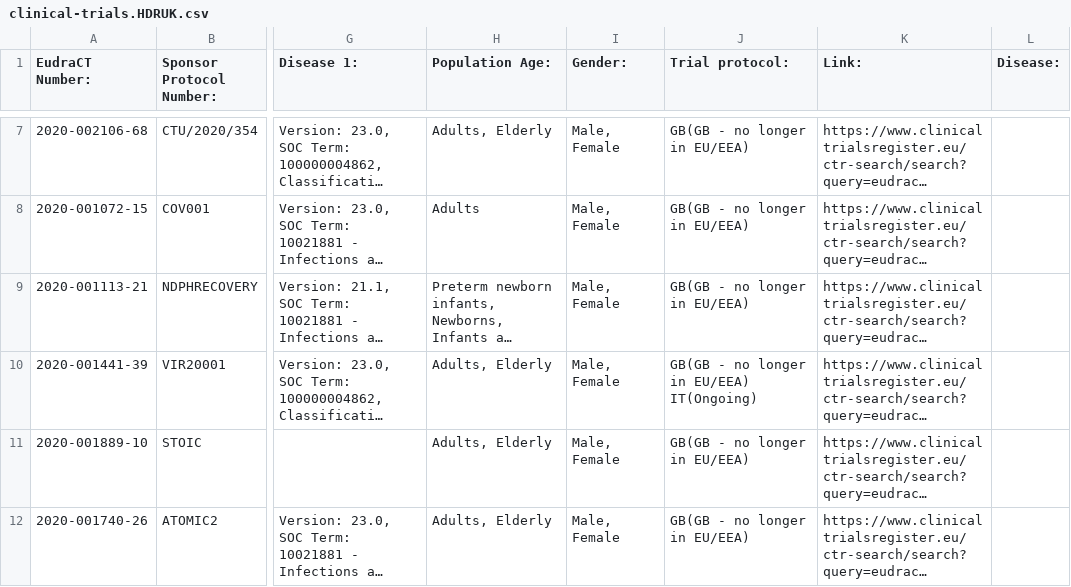
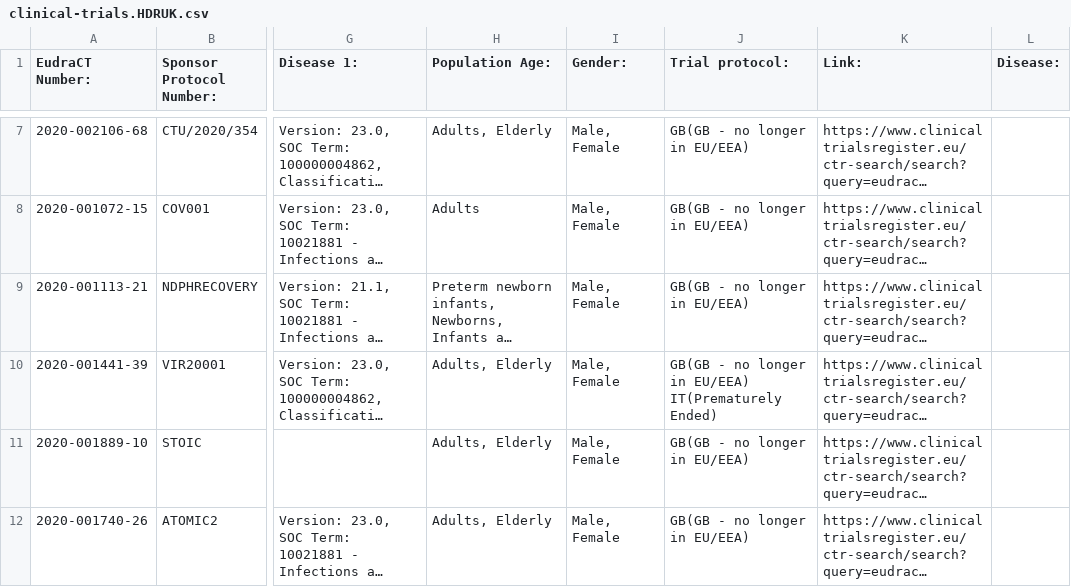
Before and after one commit to mskabirkhan/clinical-trials, a CSV file: data/clinical-trials.HDRUK.csv, drawn as a sheet; only a part is shown, gaps mark what is left out; long unchanged cells end in …; the diff names each change by its address in the sheet, - before the commit and + after, or states it on an @@ line.

```diff
--- a/data/clinical-trials.HDRUK.csv
+++ b/data/clinical-trials.HDRUK.csv
-J10 (Trial protocol:): GB(GB - no longer in EU/EEA) IT(Ongoing)
+J10 (Trial protocol:): GB(GB - no longer in EU/EEA) IT(Prematurely Ended)
```
Also changed, not shown: data/clinical-trials-full.csv, data/clinical-trials.csv, 5 other files.
